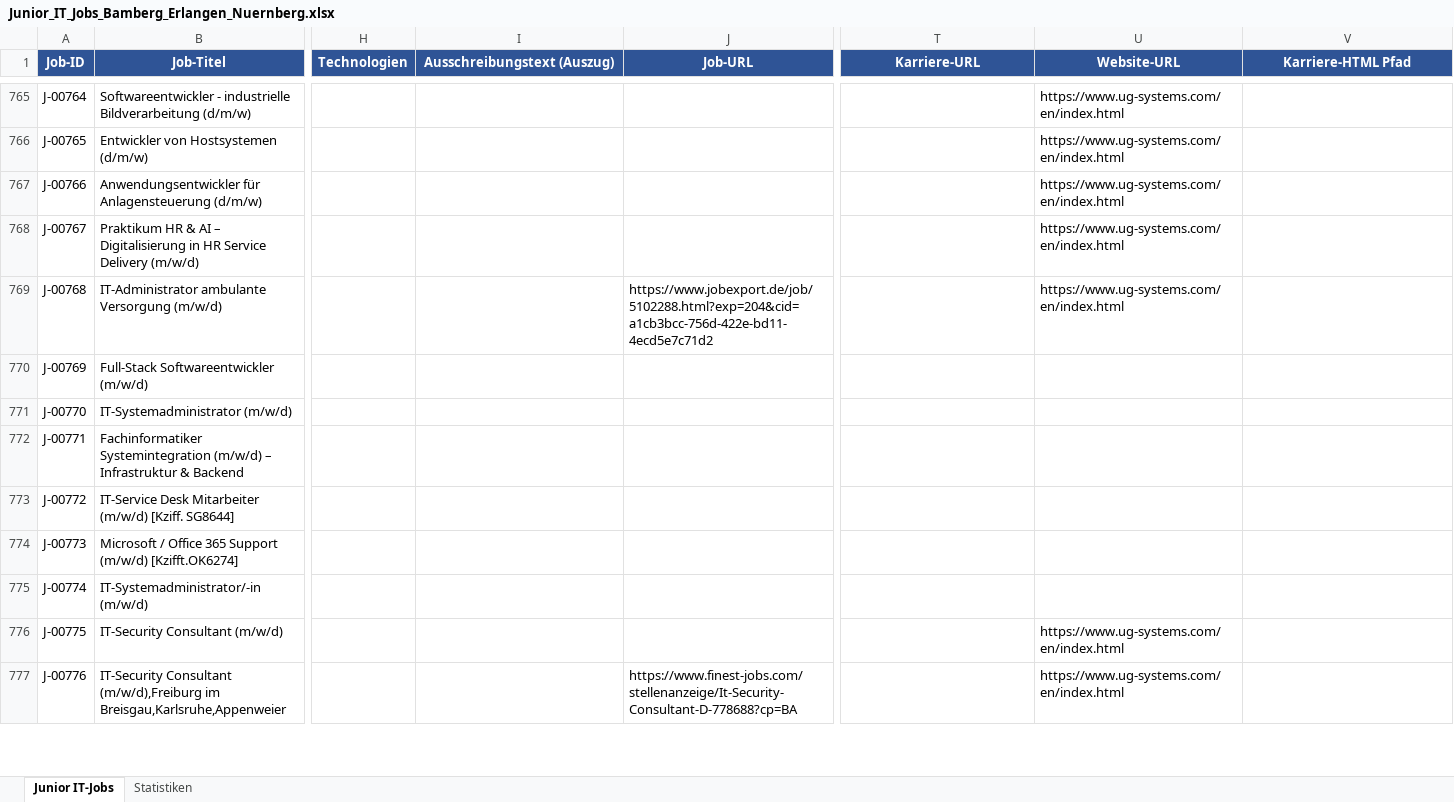
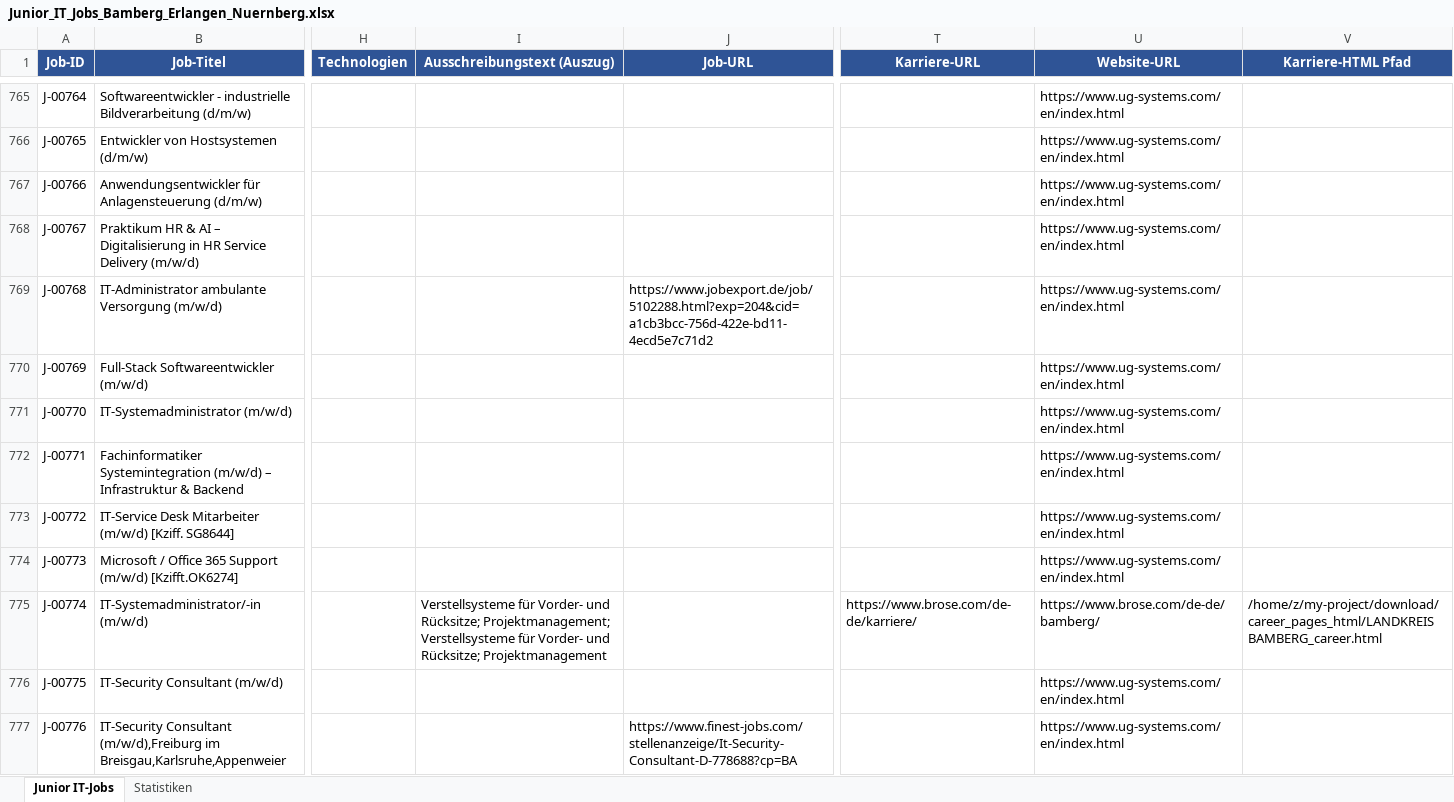
Before and after one commit to BirdNest055/Heyjobs, an Excel workbook: download/Junior_IT_Jobs_Bamberg_Erlangen_Nuernberg.xlsx, sheet Junior IT-Jobs, drawn as a sheet; only a part is shown, gaps mark what is left out; values as stored, in another font and other column widths than the file's, no borders; the diff covers the shown part only; the diff names each change by its address in the sheet, - before the commit and + after, or states it on an @@ line.

Commit message:
Phase 2: 306 employers visited, 1 career pages found

```diff
--- a/download/Junior_IT_Jobs_Bamberg_Erlangen_Nuernberg.xlsx (sheet Junior IT-Jobs)
+++ b/download/Junior_IT_Jobs_Bamberg_Erlangen_Nuernberg.xlsx (sheet Junior IT-Jobs)
-U770:U774 (Website-URL): (empty)
+U770:U774 (Website-URL): https://www.ug-systems.com/en/index.html
-I775 (Ausschreibungstext (Auszug)): (empty)
+I775 (Ausschreibungstext (Auszug)): Verstellsysteme für Vorder- und Rücksitze; Projektmanagement; Verstellsysteme für Vorder- und Rücksitze; Projektmanagement
-T775 (Karriere-URL): (empty)
+T775 (Karriere-URL): https://www.brose.com/de-de/karriere/
-U775 (Website-URL): (empty)
+U775 (Website-URL): https://www.brose.com/de-de/bamberg/
-V775 (Karriere-HTML Pfad): (empty)
+V775 (Karriere-HTML Pfad): /home/z/my-project/download/career_pages_html/LANDKREIS BAMBERG_career.html
```
Also changed, not shown: 10 edited cells elsewhere in this sheet, 2 other files.
